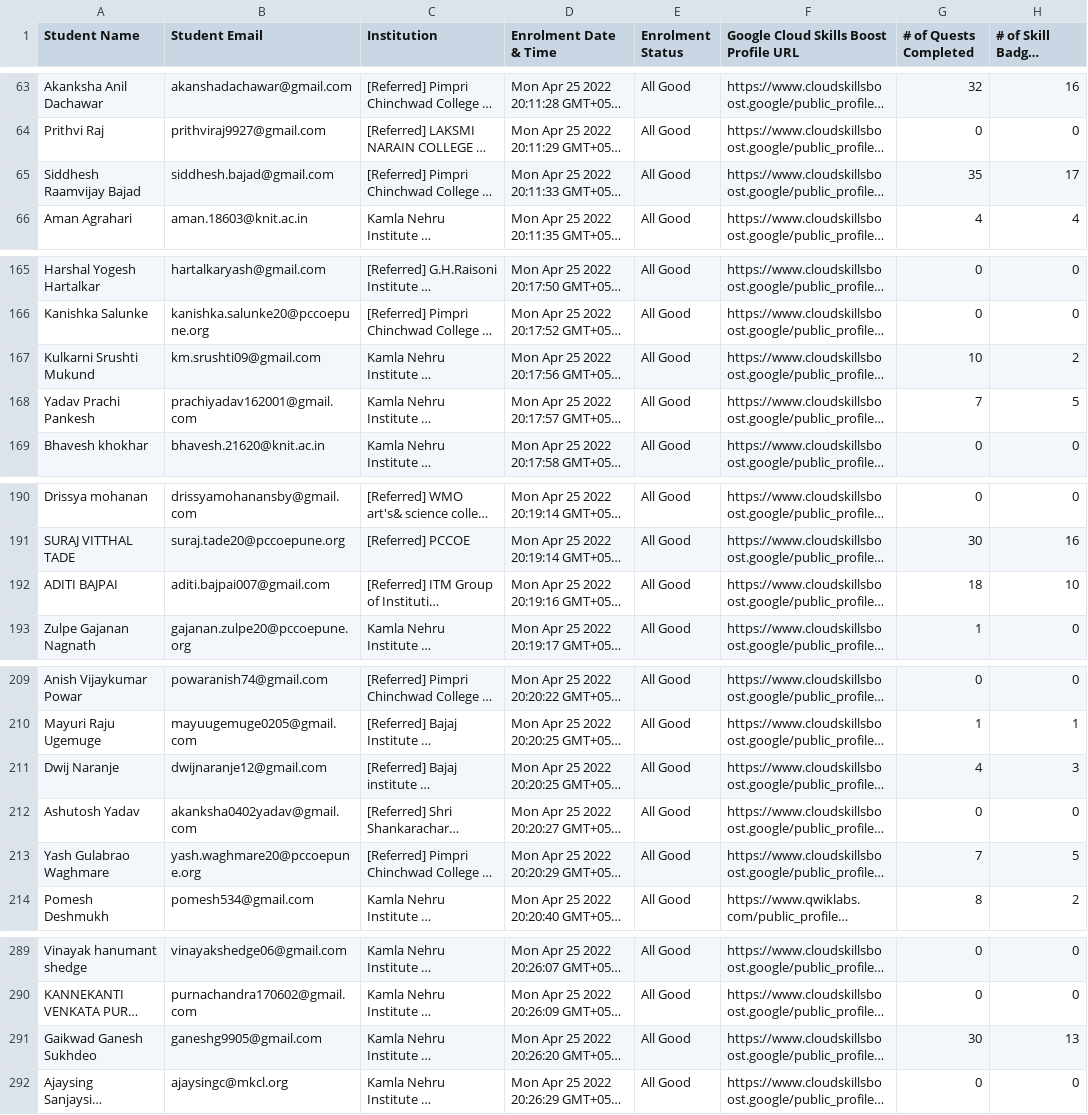
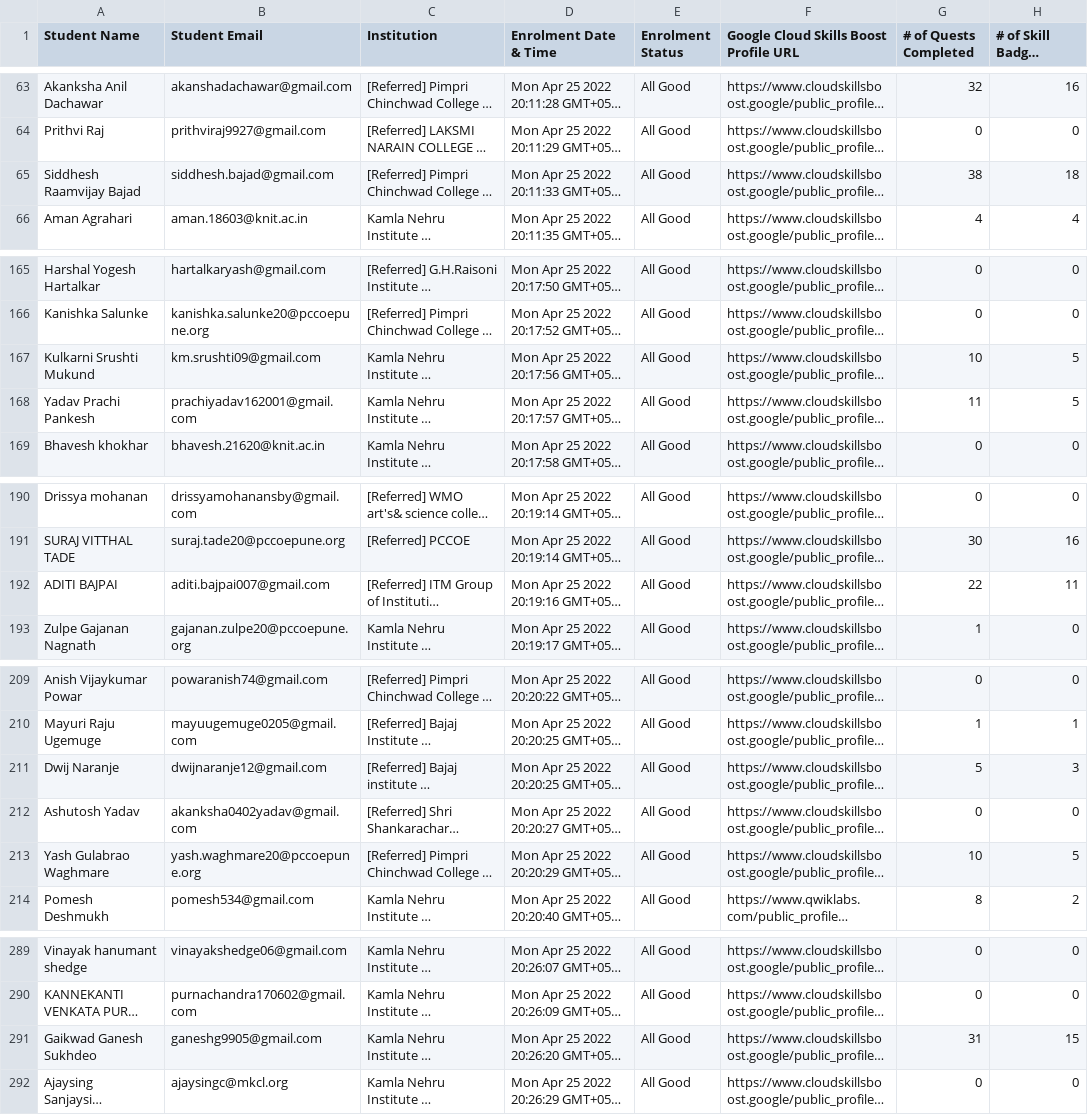
Before and after one commit to RUDRANSH-hub/google-cloud, a CSV file: data.csv, drawn as a sheet; only a part is shown, gaps mark what is left out; long unchanged cells end in …; the diff covers the shown part only; the diff names each change by its address in the sheet, - before the commit and + after, or states it on an @@ line.

```diff
--- a/data.csv
+++ b/data.csv
-G65 (# of Quests Completed): 35
+G65 (# of Quests Completed): 38
-H65 (# of Skill Badges Completed): 17
+H65 (# of Skill Badges Completed): 18
-H167 (# of Skill Badges Completed): 2
+H167 (# of Skill Badges Completed): 5
-G168 (# of Quests Completed): 7
+G168 (# of Quests Completed): 11
-G192 (# of Quests Completed): 18
+G192 (# of Quests Completed): 22
-H192 (# of Skill Badges Completed): 10
+H192 (# of Skill Badges Completed): 11
-G211 (# of Quests Completed): 4
+G211 (# of Quests Completed): 5
-G213 (# of Quests Completed): 7
+G213 (# of Quests Completed): 10
-G291 (# of Quests Completed): 30
+G291 (# of Quests Completed): 31
-H291 (# of Skill Badges Completed): 13
+H291 (# of Skill Badges Completed): 15
```
Also changed, not shown: 72 edited cells elsewhere in this file.
